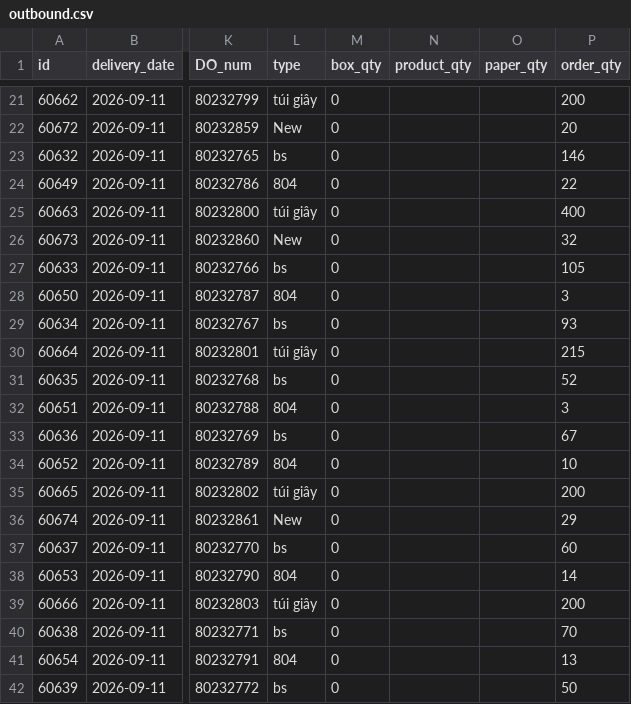
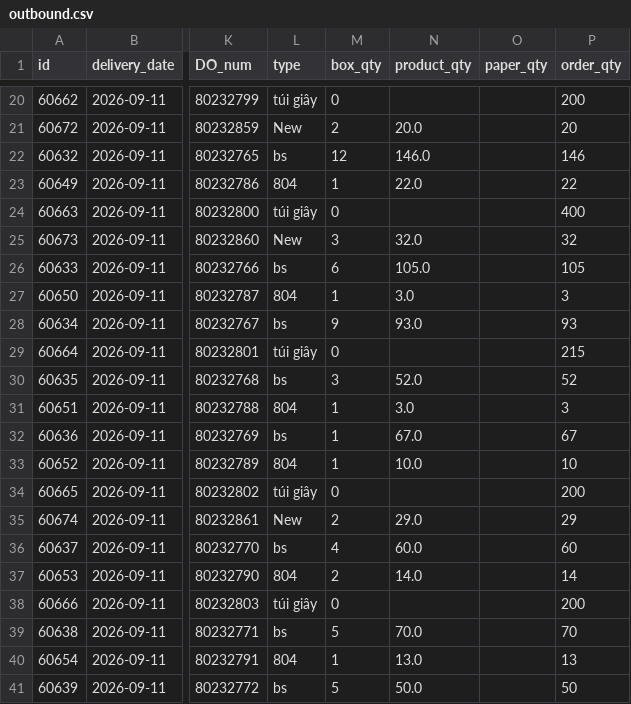
Before and after one commit to thuanmaison113-boop/report, a CSV file: outbound.csv, drawn as a sheet; only a part is shown, gaps mark what is left out; addresses are those after the commit; the diff covers the shown part only; the diff names each change by its address in the sheet, - before the commit and + after, or states it on an @@ line.

```diff
--- a/outbound.csv
+++ b/outbound.csv
-M21 (box_qty): 0
+M21 (box_qty): 2
-N21 (product_qty): (empty)
+N21 (product_qty): 20.0
-M22 (box_qty): 0
+M22 (box_qty): 12
-N22 (product_qty): (empty)
+N22 (product_qty): 146.0
-M23 (box_qty): 0
+M23 (box_qty): 1
-N23 (product_qty): (empty)
+N23 (product_qty): 22.0
-M25 (box_qty): 0
+M25 (box_qty): 3
-N25 (product_qty): (empty)
+N25 (product_qty): 32.0
-M26 (box_qty): 0
+M26 (box_qty): 6
-N26 (product_qty): (empty)
+N26 (product_qty): 105.0
-M27 (box_qty): 0
+M27 (box_qty): 1
-N27 (product_qty): (empty)
+N27 (product_qty): 3.0
-M28 (box_qty): 0
+M28 (box_qty): 9
-N28 (product_qty): (empty)
+N28 (product_qty): 93.0
-M30 (box_qty): 0
+M30 (box_qty): 3
-N30 (product_qty): (empty)
+N30 (product_qty): 52.0
-M31:M33 (box_qty): 0
+M31:M33 (box_qty): 1
-N31 (product_qty): (empty)
+N31 (product_qty): 3.0
-N32 (product_qty): (empty)
+N32 (product_qty): 67.0
-N33 (product_qty): (empty)
+N33 (product_qty): 10.0
-M35 (box_qty): 0
+M35 (box_qty): 2
-N35 (product_qty): (empty)
+N35 (product_qty): 29.0
-M36 (box_qty): 0
+M36 (box_qty): 4
-N36 (product_qty): (empty)
+N36 (product_qty): 60.0
-M37 (box_qty): 0
+M37 (box_qty): 2
-N37 (product_qty): (empty)
+N37 (product_qty): 14.0
-M39 (box_qty): 0
+M39 (box_qty): 5
-N39 (product_qty): (empty)
+N39 (product_qty): 70.0
-M40 (box_qty): 0
+M40 (box_qty): 1
-N40 (product_qty): (empty)
+N40 (product_qty): 13.0
-M41 (box_qty): 0
+M41 (box_qty): 5
-N41 (product_qty): (empty)
+N41 (product_qty): 50.0
```
Also changed, not shown: 1 removed row and 46 edited cells elsewhere in this file, inbound.csv.
